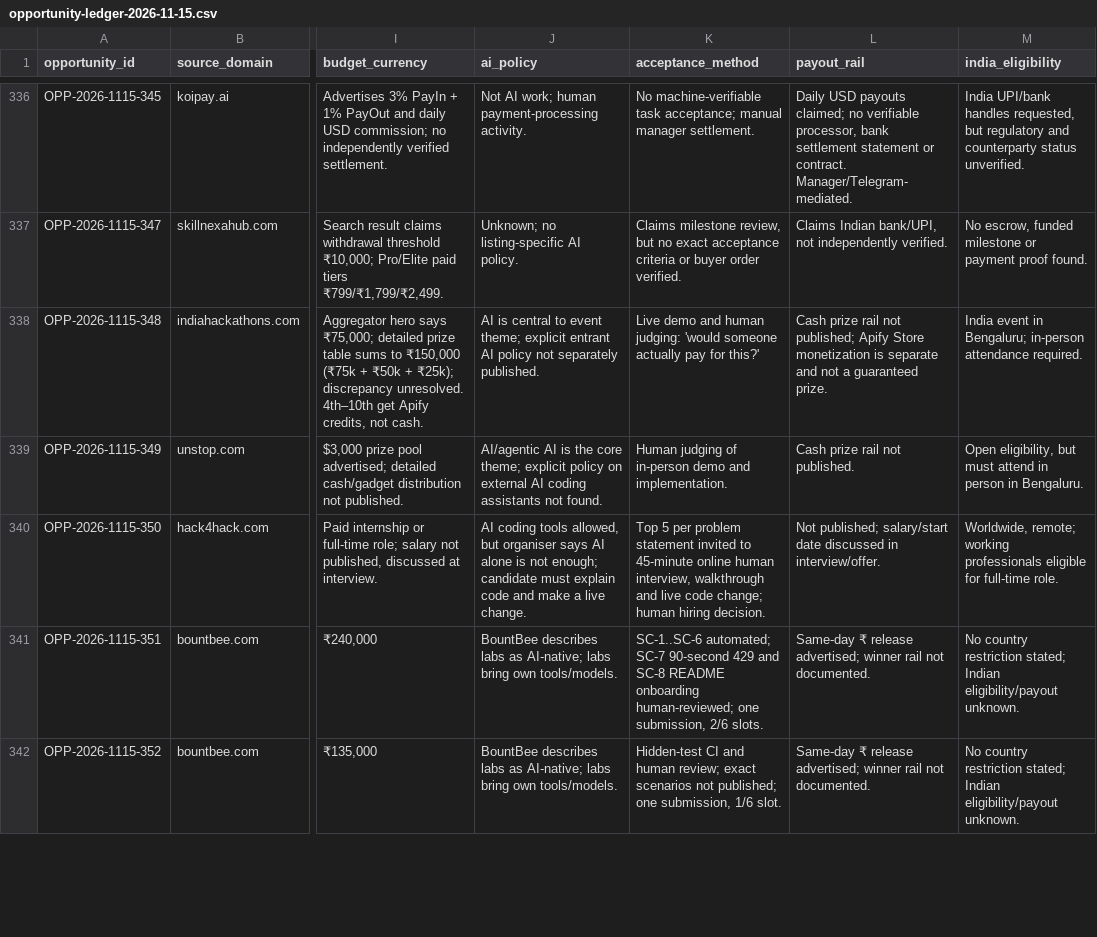
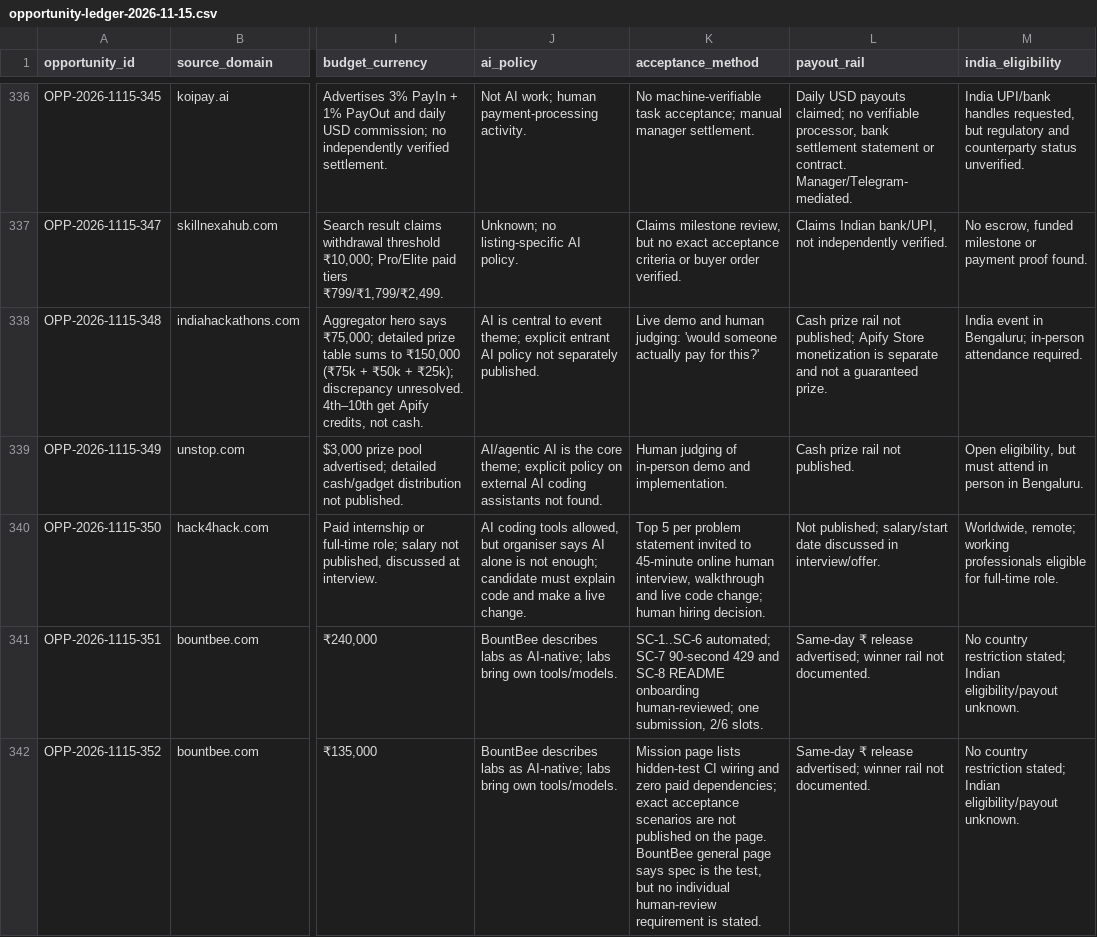
Before and after one commit to ajofus1-hub/workflow-radar, a CSV file: research/revenue-scout/opportunity-ledger-2026-11-15.csv, drawn as a sheet; only a part is shown, gaps mark what is left out; the diff covers the shown part only; the diff names each change by its address in the sheet, - before the commit and + after, or states it on an @@ line.

Commit message:
Correct BountBee mission acceptance evidence

```diff
--- a/research/revenue-scout/opportunity-ledger-2026-11-15.csv
+++ b/research/revenue-scout/opportunity-ledger-2026-11-15.csv
-K342 (acceptance_method): Hidden-test CI and human review; exact scenarios not published; one submission, 1/6 slot.
+K342 (acceptance_method): Mission page lists hidden-test CI wiring and zero paid dependencies; exact acceptance scenarios are not published on the page. BountBee general page says spec is the test, but no individual human-review requirement is stated.
```
Also changed, not shown: 1 edited cell elsewhere in this file.
